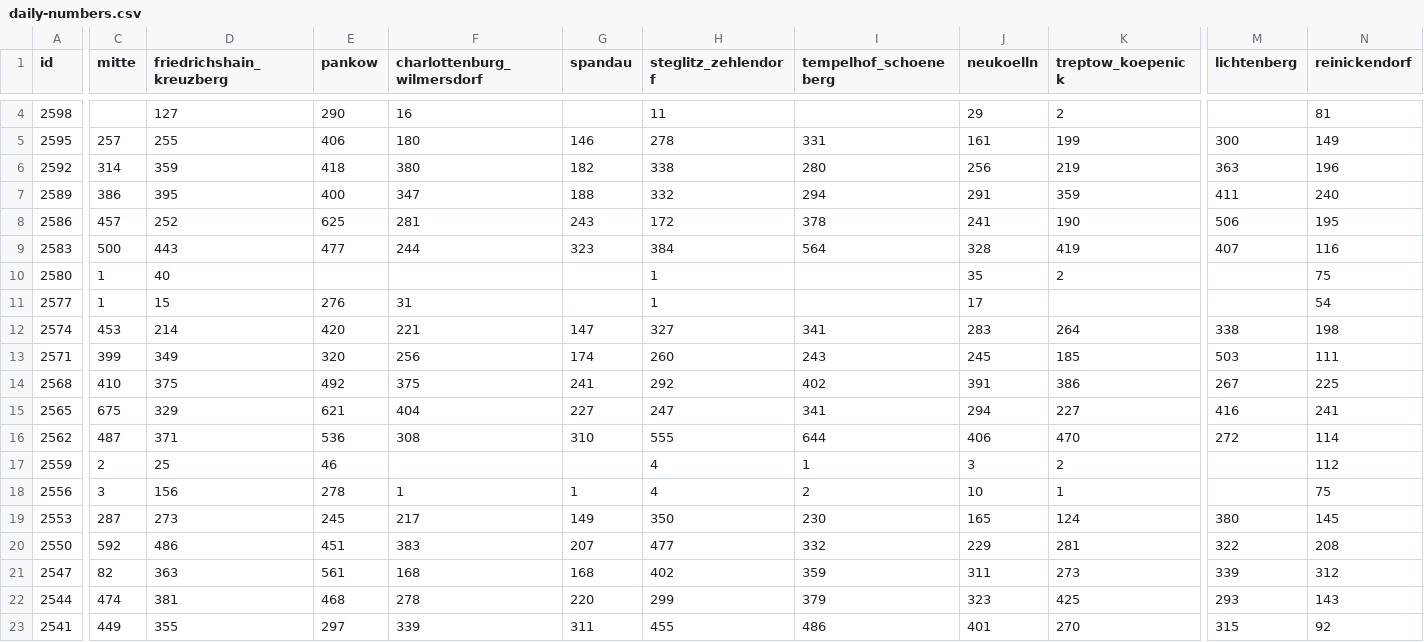
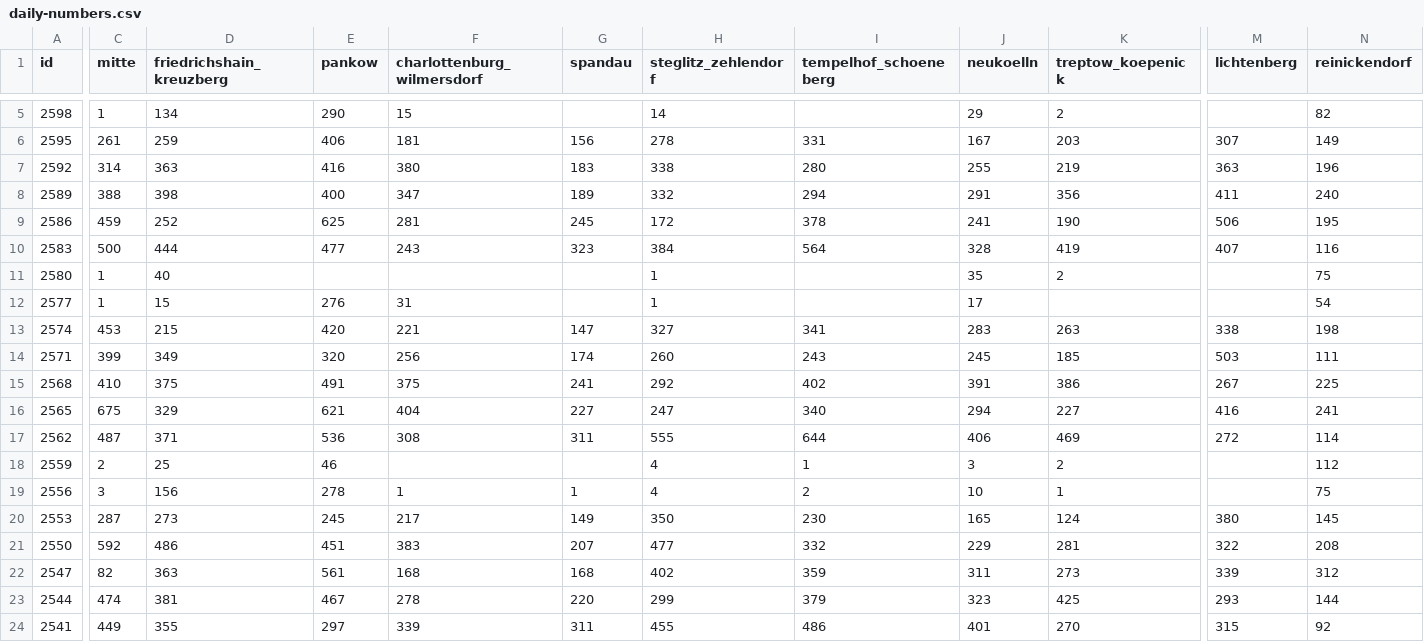
Before and after one commit to MarkusH/covid19-berlin, a CSV file: data/daily-numbers.csv, drawn as a sheet; only a part is shown, gaps mark what is left out; addresses are those after the commit; the diff covers the shown part only; the diff names each change by its address in the sheet, - before the commit and + after, or states it on an @@ line.

```diff
--- a/data/daily-numbers.csv
+++ b/data/daily-numbers.csv
-C5 (mitte): (empty)
+C5 (mitte): 1
-D5 (friedrichshain_kreuzberg): 127
+D5 (friedrichshain_kreuzberg): 134
-F5 (charlottenburg_wilmersdorf): 16
+F5 (charlottenburg_wilmersdorf): 15
-H5 (steglitz_zehlendorf): 11
+H5 (steglitz_zehlendorf): 14
-N5 (reinickendorf): 81
+N5 (reinickendorf): 82
-C6 (mitte): 257
+C6 (mitte): 261
-D6 (friedrichshain_kreuzberg): 255
+D6 (friedrichshain_kreuzberg): 259
-F6 (charlottenburg_wilmersdorf): 180
+F6 (charlottenburg_wilmersdorf): 181
-G6 (spandau): 146
+G6 (spandau): 156
-J6 (neukoelln): 161
+J6 (neukoelln): 167
-K6 (treptow_koepenick): 199
+K6 (treptow_koepenick): 203
-M6 (lichtenberg): 300
+M6 (lichtenberg): 307
-D7 (friedrichshain_kreuzberg): 359
+D7 (friedrichshain_kreuzberg): 363
-E7 (pankow): 418
+E7 (pankow): 416
-G7 (spandau): 182
+G7 (spandau): 183
-J7 (neukoelln): 256
+J7 (neukoelln): 255
-C8 (mitte): 386
+C8 (mitte): 388
-D8 (friedrichshain_kreuzberg): 395
+D8 (friedrichshain_kreuzberg): 398
-G8 (spandau): 188
+G8 (spandau): 189
-K8 (treptow_koepenick): 359
+K8 (treptow_koepenick): 356
-C9 (mitte): 457
+C9 (mitte): 459
-G9 (spandau): 243
+G9 (spandau): 245
-D10 (friedrichshain_kreuzberg): 443
+D10 (friedrichshain_kreuzberg): 444
-F10 (charlottenburg_wilmersdorf): 244
+F10 (charlottenburg_wilmersdorf): 243
-D13 (friedrichshain_kreuzberg): 214
+D13 (friedrichshain_kreuzberg): 215
-K13 (treptow_koepenick): 264
+K13 (treptow_koepenick): 263
-E15 (pankow): 492
+E15 (pankow): 491
-I16 (tempelhof_schoeneberg): 341
+I16 (tempelhof_schoeneberg): 340
-G17 (spandau): 310
+G17 (spandau): 311
-K17 (treptow_koepenick): 470
+K17 (treptow_koepenick): 469
-E23 (pankow): 468
+E23 (pankow): 467
-N23 (reinickendorf): 143
+N23 (reinickendorf): 144
```
Also changed, not shown: 1 added row and 28 edited cells elsewhere in this file, data/7-day-incidence.csv, data/daily-indicators.csv.
